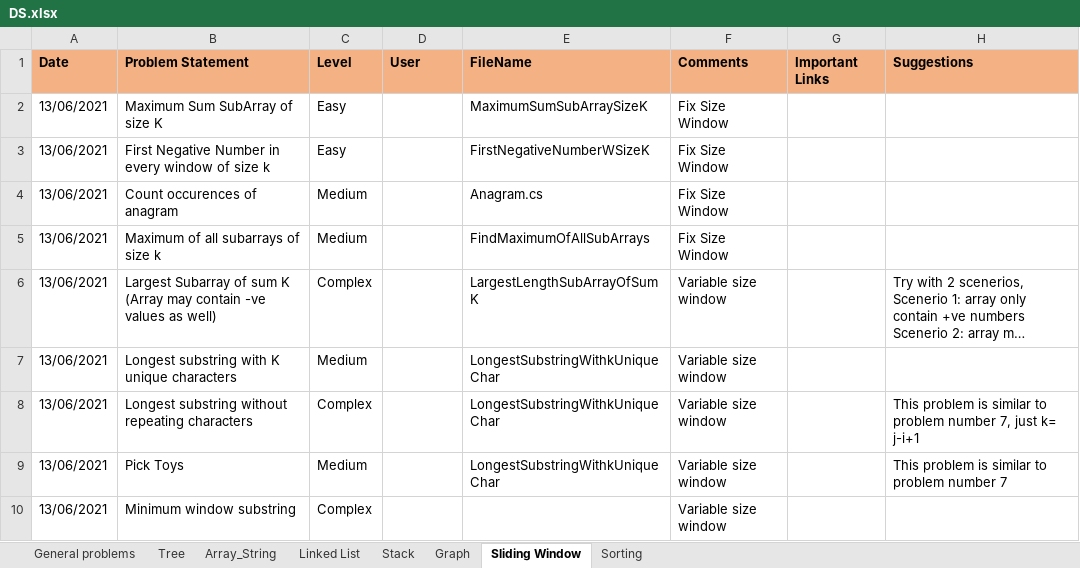
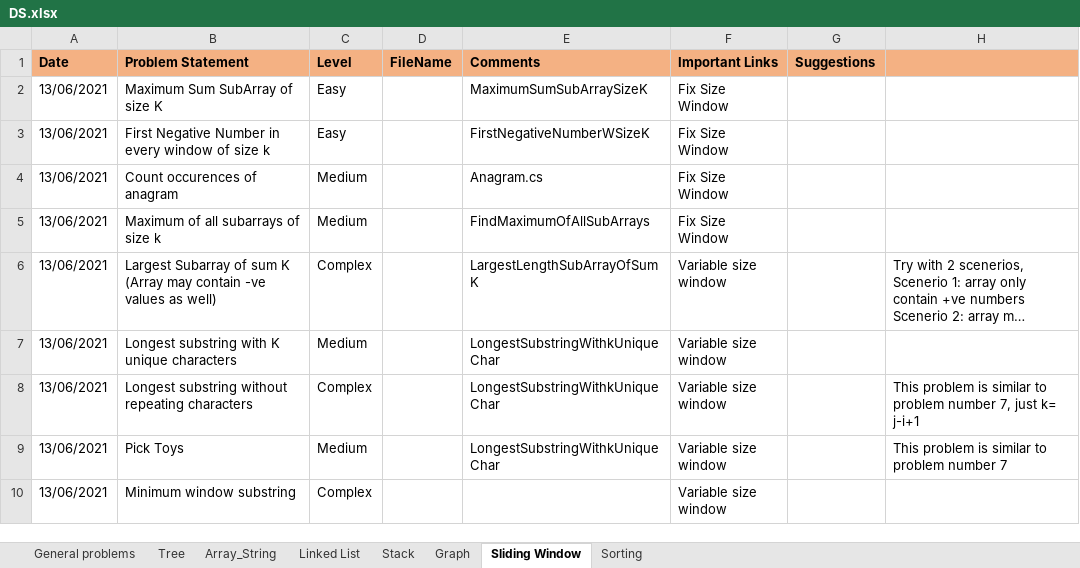
Before and after one commit to rannit012345/DSAndAlgo, an Excel workbook: DS.xlsx, sheet Sliding Window, drawn as a sheet; long unchanged cells end in …; values as stored, in another font and other column widths than the file's, no borders; the diff names each change by its address in the sheet, - before the commit and + after, or states it on an @@ line.

```diff
--- a/DS.xlsx (sheet Sliding Window)
+++ b/DS.xlsx (sheet Sliding Window)
-D1: User
+D1: FileName
-E1: FileName
+E1: Comments
-F1: Comments
+F1: Important Links
-G1: Important Links
+G1: Suggestions
-H1: Suggestions
+H1: (empty)
```
Also changed, not shown: sheet Stack, sheet Tree, sheet Linked List, sheet Graph, sheet Sorting, sheet Array_String, 1 more sheet.
